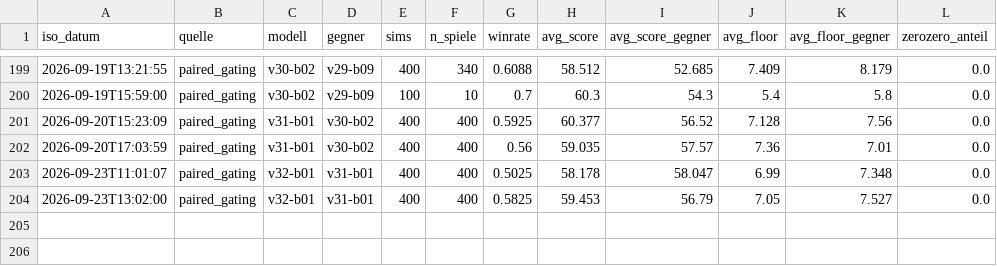
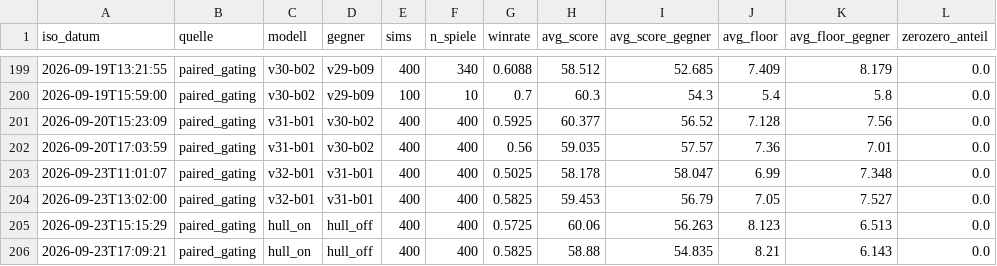
Before and after one commit to artfox1985/mosaic-AI, a CSV file: evaluations/arena_trends.csv, drawn as a sheet; only a part is shown, gaps mark what is left out; the diff names each change by its address in the sheet, - before the commit and + after, or states it on an @@ line.

```diff
--- a/evaluations/arena_trends.csv
+++ b/evaluations/arena_trends.csv
+row 205: 2026-09-23T15:15:29 | paired_gating | hull_on | hull_off | 400 | 400 | 0.5725 | 60.06 | 56.263 | 8.123 | 6.513 | 0.0
+row 206: 2026-09-23T17:09:21 | paired_gating | hull_on | hull_off | 400 | 400 | 0.5825 | 58.88 | 54.835 | 8.21 | 6.143 | 0.0
```
Also changed, not shown: 4 other files.
